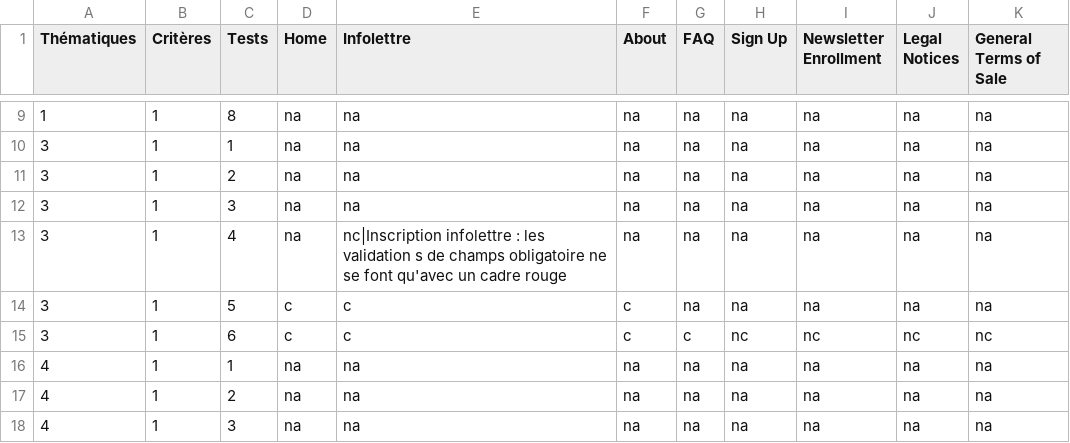
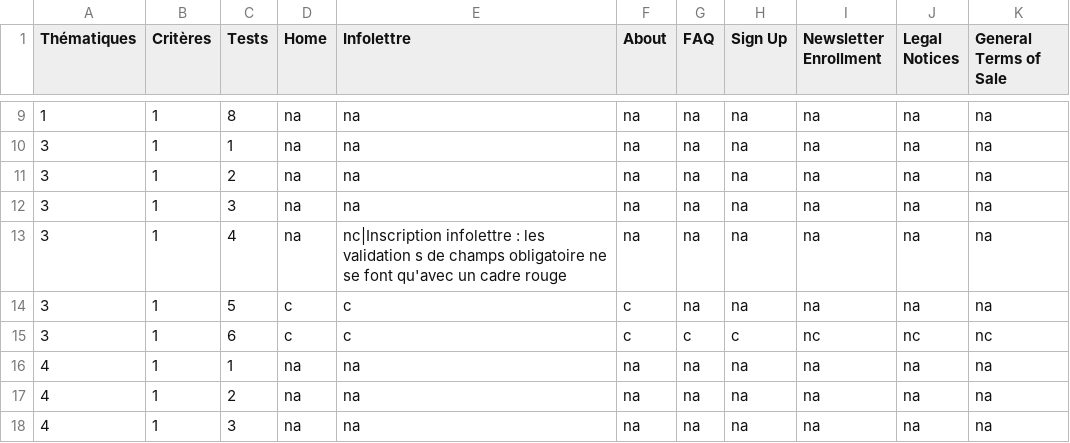
Before and after one commit to iroco-co/audits-frago, a CSV file: content/audits/iroco-landing/accessibility/2023-11-27.csv, drawn as a sheet; only a part is shown, gaps mark what is left out; the diff covers the shown part only.

```diff
--- a/content/audits/iroco-landing/accessibility/2023-11-27.csv
+++ b/content/audits/iroco-landing/accessibility/2023-11-27.csv
@@ -14,3 +14,3 @@
 "3","1","5","c","c","c","na","na","na","na","na"
-"3","1","6","c","c","c","c","nc","nc","nc","nc"
+"3","1","6","c","c","c","c","c","nc","nc","nc"
 "4","1","1","na","na","na","na","na","na","na","na"
```
Also changed, not shown: 14 edited cells elsewhere in this file.
